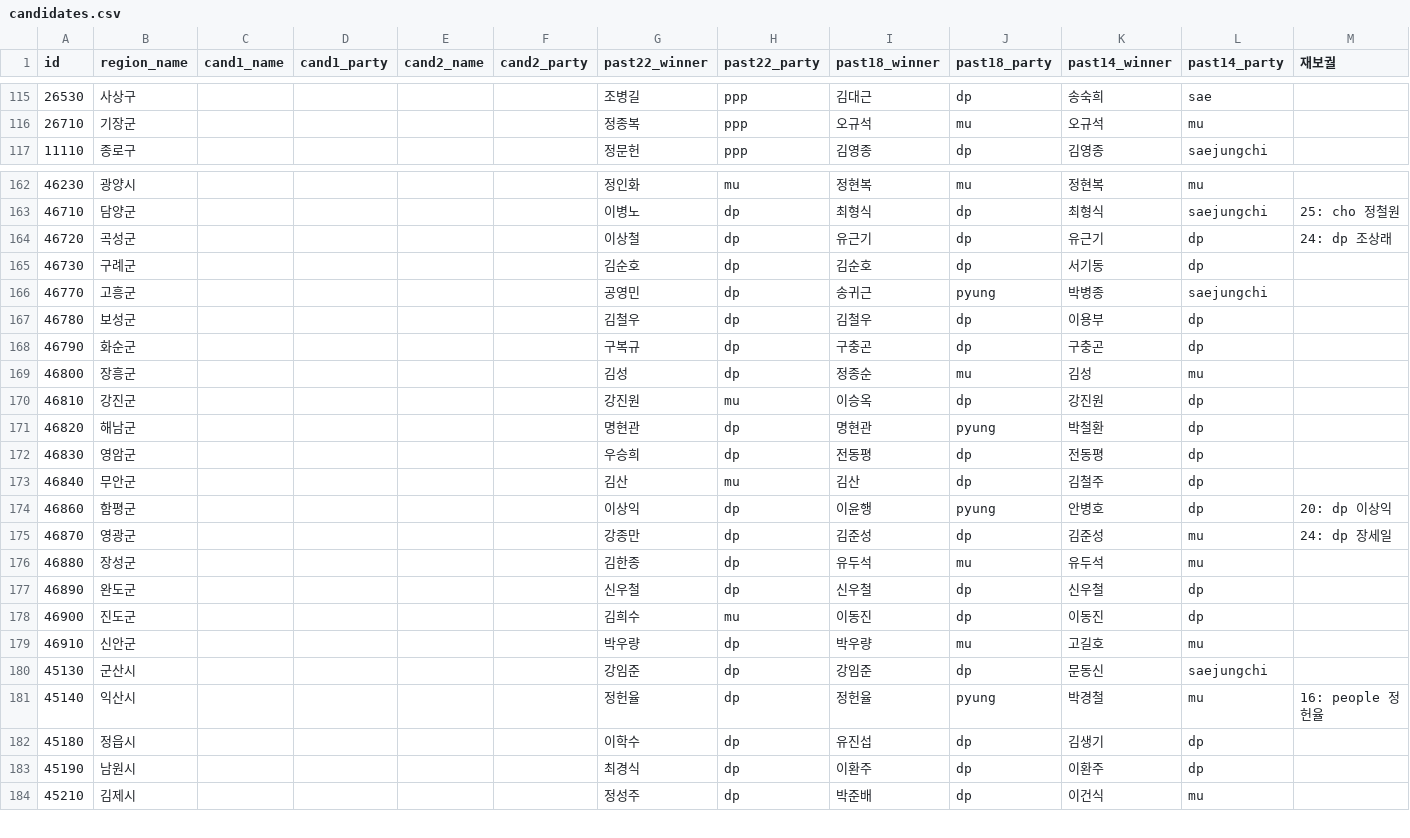
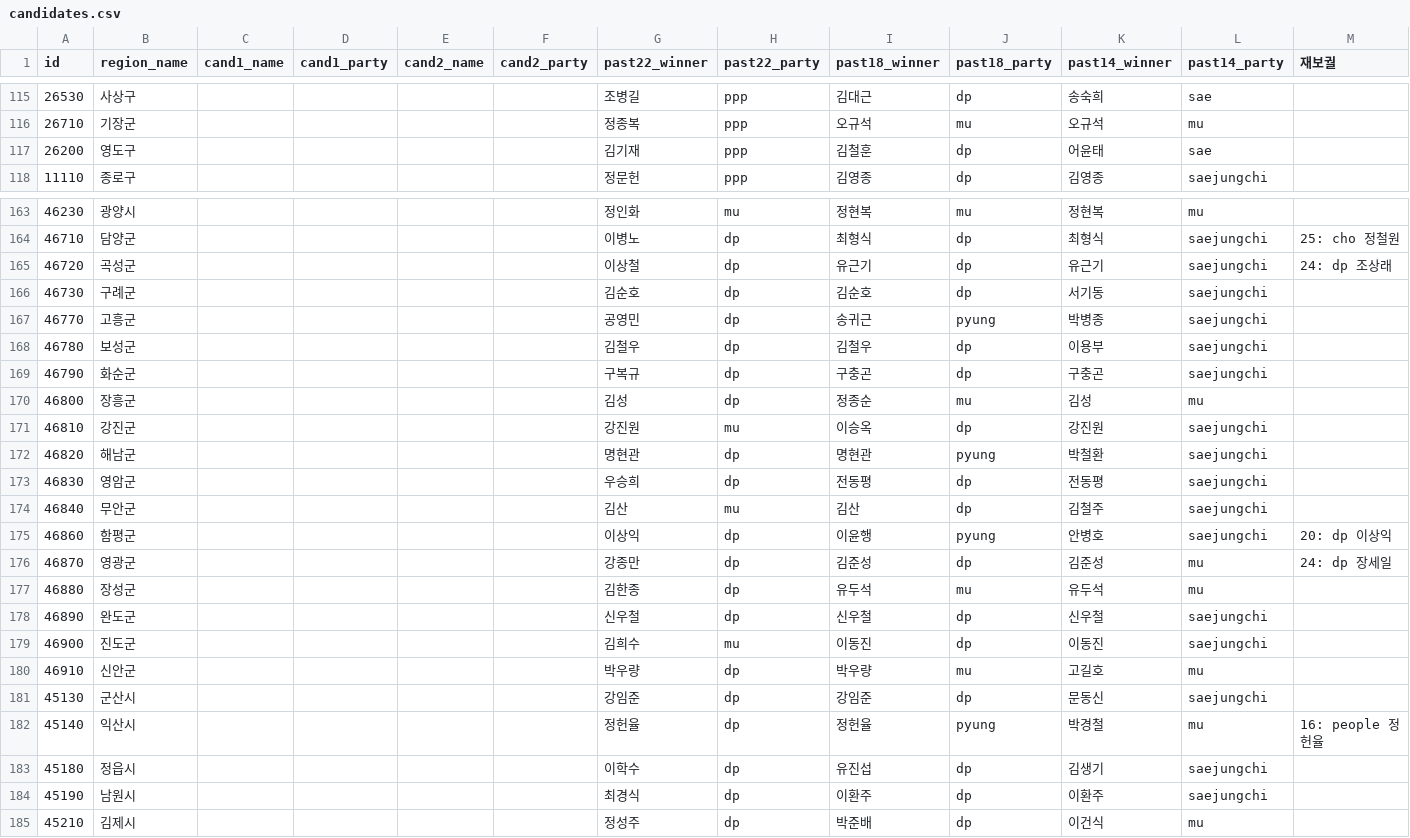
Before and after one commit to navillera7/227toWin, a CSV file: client/public/candidates.csv (was public/candidates.csv), drawn as a sheet; only a part is shown, gaps mark what is left out; the diff covers the shown part only.

```diff
--- a/public/candidates.csv
+++ b/client/public/candidates.csv
@@ -116,2 +116,3 @@ id,region_name,cand1_name,cand1_party,cand2_name,cand2_party,past22_winner,past2
 26710,기장군,,,,,정종복,ppp,오규석,mu,오규석,mu,
+26200,영도구,,,,,김기재,ppp,김철훈,dp,어윤태,sae,
 11110,종로구,,,,,정문헌,ppp,김영종,dp,김영종,saejungchi,
@@ -163,17 +164,17 @@ id,region_name,cand1_name,cand1_party,cand2_name,cand2_party,past22_winner,past2
 46710,담양군,,,,,이병노,dp,최형식,dp,최형식,saejungchi,25: cho 정철원
-46720,곡성군,,,,,이상철,dp,유근기,dp,유근기,dp,24: dp 조상래
-46730,구례군,,,,,김순호,dp,김순호,dp,서기동,dp,
+46720,곡성군,,,,,이상철,dp,유근기,dp,유근기,saejungchi,24: dp 조상래
+46730,구례군,,,,,김순호,dp,김순호,dp,서기동,saejungchi,
 46770,고흥군,,,,,공영민,dp,송귀근,pyung,박병종,saejungchi,
-46780,보성군,,,,,김철우,dp,김철우,dp,이용부,dp,
-46790,화순군,,,,,구복규,dp,구충곤,dp,구충곤,dp,
+46780,보성군,,,,,김철우,dp,김철우,dp,이용부,saejungchi,
+46790,화순군,,,,,구복규,dp,구충곤,dp,구충곤,saejungchi,
 46800,장흥군,,,,,김성,dp,정종순,mu,김성,mu,
-46810,강진군,,,,,강진원,mu,이승옥,dp,강진원,dp,
-46820,해남군,,,,,명현관,dp,명현관,pyung,박철환,dp,
-46830,영암군,,,,,우승희,dp,전동평,dp,전동평,dp,
-46840,무안군,,,,,김산,mu,김산,dp,김철주,dp,
-46860,함평군,,,,,이상익,dp,이윤행,pyung,안병호,dp,20: dp 이상익
+46810,강진군,,,,,강진원,mu,이승옥,dp,강진원,saejungchi,
+46820,해남군,,,,,명현관,dp,명현관,pyung,박철환,saejungchi,
+46830,영암군,,,,,우승희,dp,전동평,dp,전동평,saejungchi,
+46840,무안군,,,,,김산,mu,김산,dp,김철주,saejungchi,
+46860,함평군,,,,,이상익,dp,이윤행,pyung,안병호,saejungchi,20: dp 이상익
 46870,영광군,,,,,강종만,dp,김준성,dp,김준성,mu,24: dp 장세일
 46880,장성군,,,,,김한종,dp,유두석,mu,유두석,mu,
-46890,완도군,,,,,신우철,dp,신우철,dp,신우철,dp,
-46900,진도군,,,,,김희수,mu,이동진,dp,이동진,dp,
+46890,완도군,,,,,신우철,dp,신우철,dp,신우철,saejungchi,
+46900,진도군,,,,,김희수,mu,이동진,dp,이동진,saejungchi,
 46910,신안군,,,,,박우량,dp,박우량,mu,고길호,mu,
@@ -181,4 +182,4 @@ id,region_name,cand1_name,cand1_party,cand2_name,cand2_party,past22_winner,past2
 45140,익산시,,,,,정헌율,dp,정헌율,pyung,박경철,mu,16: people 정헌율
-45180,정읍시,,,,,이학수,dp,유진섭,dp,김생기,dp,
-45190,남원시,,,,,최경식,dp,이환주,dp,이환주,dp,
+45180,정읍시,,,,,이학수,dp,유진섭,dp,김생기,saejungchi,
+45190,남원시,,,,,최경식,dp,이환주,dp,이환주,saejungchi,
 45210,김제시,,,,,정성주,dp,박준배,dp,이건식,mu,
```
Also changed, not shown: 10 edited cells elsewhere in this file, 40 other files.
